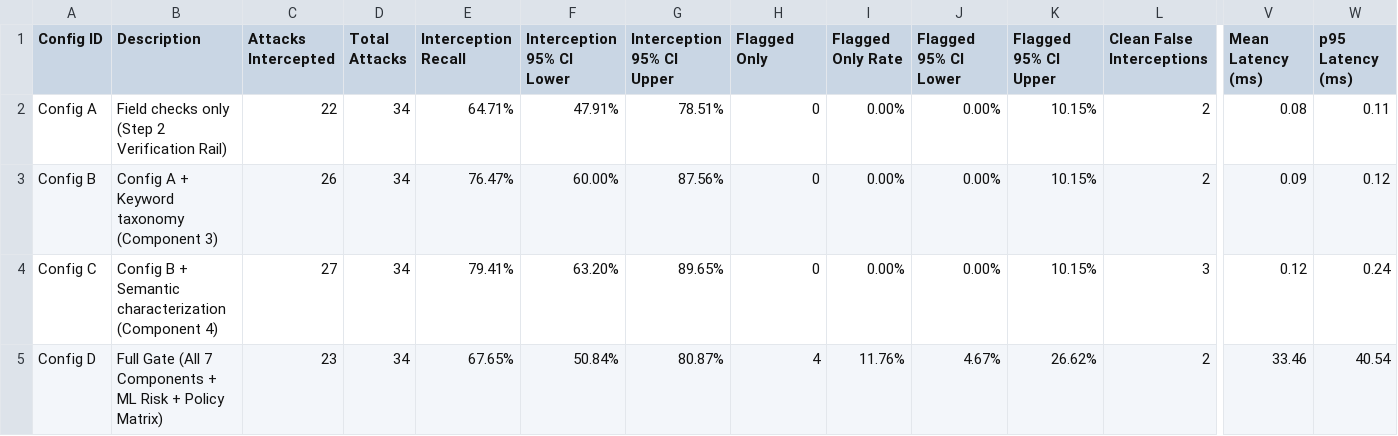
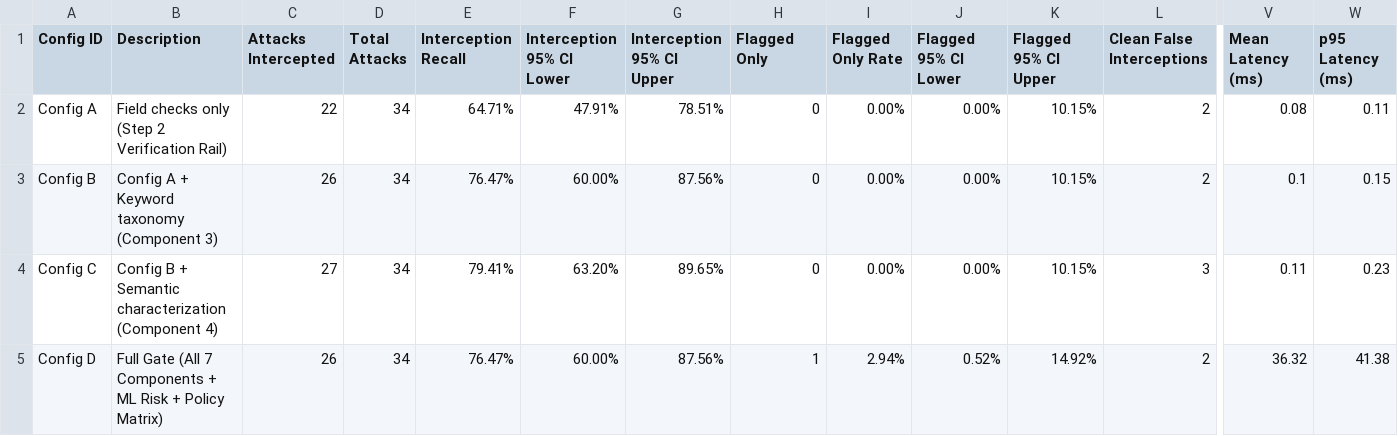
Before and after one commit to srinidhiii311-dot/ContextGuard, a CSV file: eval_results/dataset_ablation_results.csv, drawn as a sheet; only a part is shown, gaps mark what is left out; the diff names each change by its address in the sheet, - before the commit and + after, or states it on an @@ line.

```diff
--- a/eval_results/dataset_ablation_results.csv
+++ b/eval_results/dataset_ablation_results.csv
-V3 (Mean Latency (ms)): 0.09
+V3 (Mean Latency (ms)): 0.1
-W3 (p95 Latency (ms)): 0.12
+W3 (p95 Latency (ms)): 0.15
-V4 (Mean Latency (ms)): 0.12
+V4 (Mean Latency (ms)): 0.11
-W4 (p95 Latency (ms)): 0.24
+W4 (p95 Latency (ms)): 0.23
-C5 (Attacks Intercepted): 23
+C5 (Attacks Intercepted): 26
-E5 (Interception Recall): 67.65%
+E5 (Interception Recall): 76.47%
-F5 (Interception 95% CI Lower): 50.84%
+F5 (Interception 95% CI Lower): 60.00%
-G5 (Interception 95% CI Upper): 80.87%
+G5 (Interception 95% CI Upper): 87.56%
-H5 (Flagged Only): 4
+H5 (Flagged Only): 1
-I5 (Flagged Only Rate): 11.76%
+I5 (Flagged Only Rate): 2.94%
-J5 (Flagged 95% CI Lower): 4.67%
+J5 (Flagged 95% CI Lower): 0.52%
-K5 (Flagged 95% CI Upper): 26.62%
+K5 (Flagged 95% CI Upper): 14.92%
-V5 (Mean Latency (ms)): 33.46
+V5 (Mean Latency (ms)): 36.32
-W5 (p95 Latency (ms)): 40.54
+W5 (p95 Latency (ms)): 41.38
```
Also changed, not shown: eval_results/dataset_evaluation_details.csv, eval_results/evasion_evaluation_results.csv, 1 other file.
